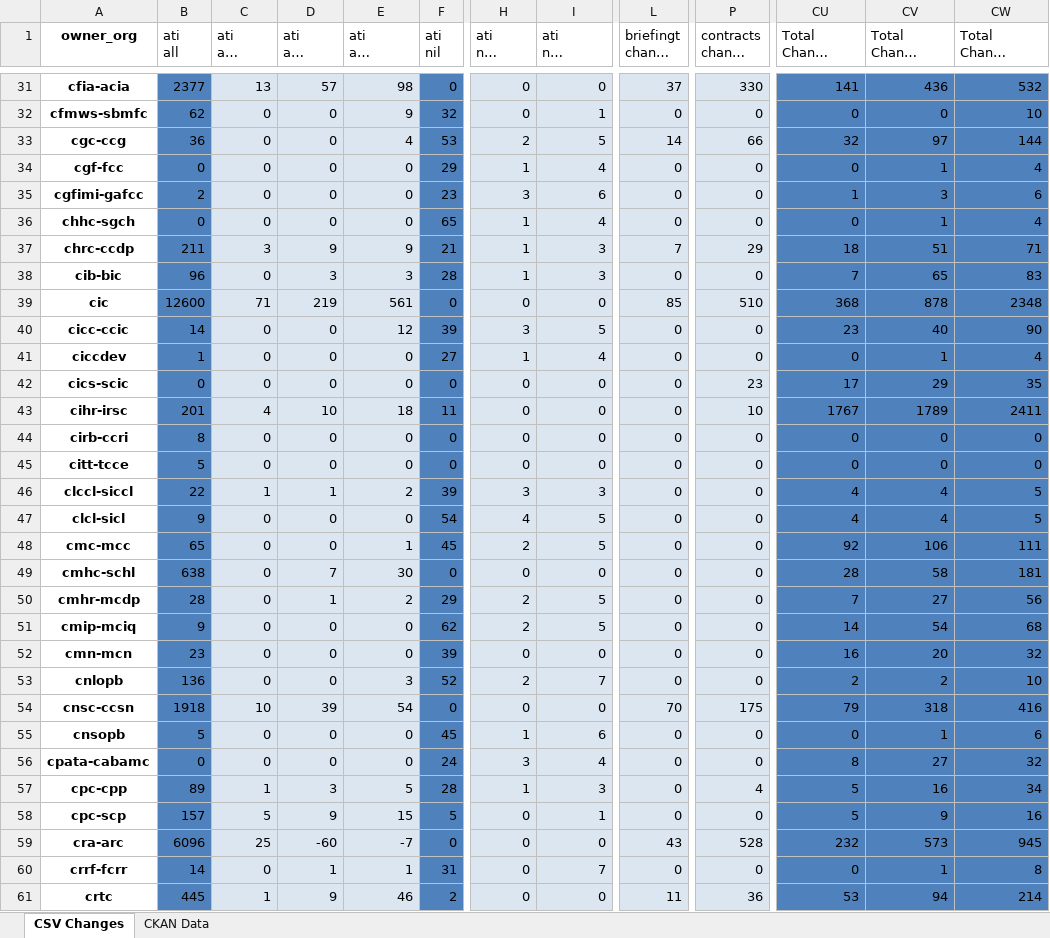
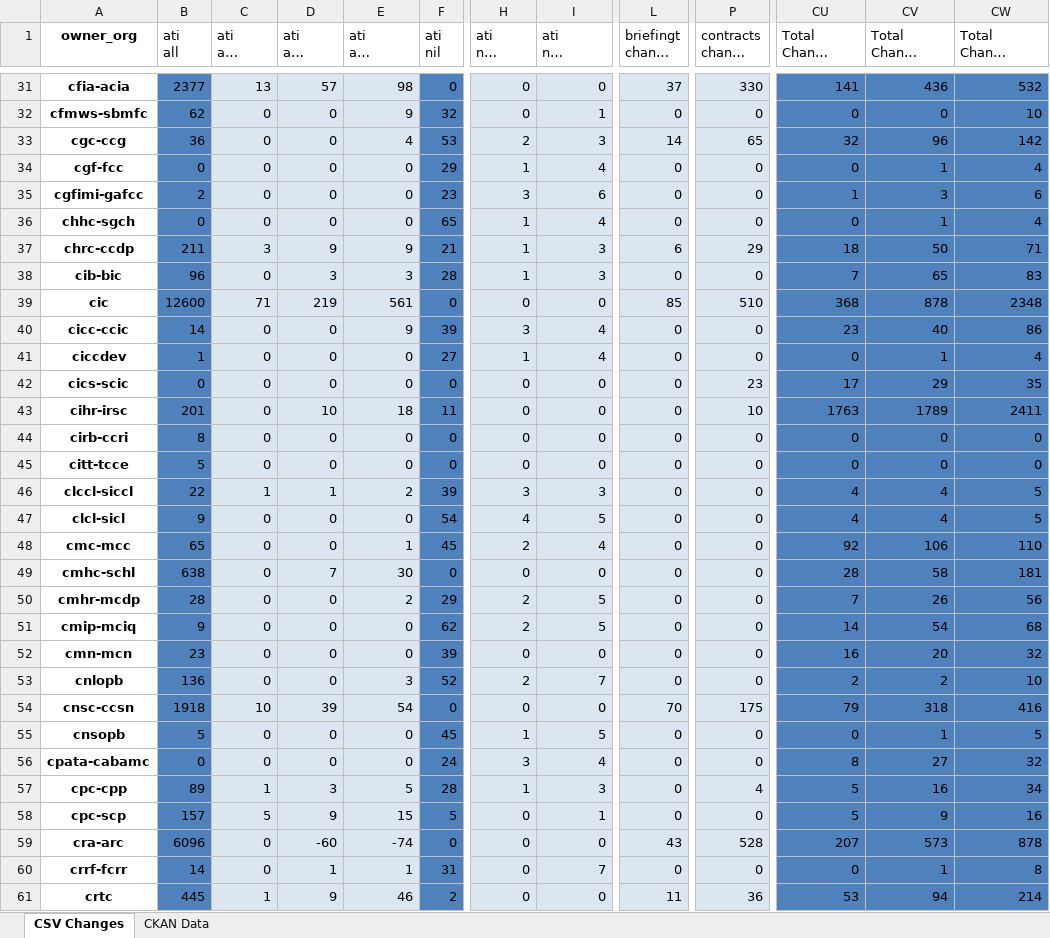
Before and after one commit to PatLittle/analytics-corporate-reporting, an Excel workbook: PD_CHANGES_RPT/PD_Activity.xlsx, sheet CSV Changes, drawn as a sheet; only a part is shown, gaps mark what is left out; long unchanged cells end in …; values as stored, in another font and other column widths than the file's, no borders; the diff covers the shown part only; the diff names each change by its address in the sheet, - before the commit and + after, or states it on an @@ line.

```diff
--- a/PD_CHANGES_RPT/PD_Activity.xlsx (sheet CSV Changes)
+++ b/PD_CHANGES_RPT/PD_Activity.xlsx (sheet CSV Changes)
-I33 (ati nil change 6-months): 5
+I33 (ati nil change 6-months): 3
-P33 (contracts change 90-days): 66
+P33 (contracts change 90-days): 65
-CV33 (Total Change 90-days): 97
+CV33 (Total Change 90-days): 96
-CW33 (Total Change 6-months): 144
+CW33 (Total Change 6-months): 142
-L37 (briefingt change 90-days): 7
+L37 (briefingt change 90-days): 6
-CV37 (Total Change 90-days): 51
+CV37 (Total Change 90-days): 50
-E40 (ati all change 6-months): 12
+E40 (ati all change 6-months): 9
-I40 (ati nil change 6-months): 5
+I40 (ati nil change 6-months): 4
-CW40 (Total Change 6-months): 90
+CW40 (Total Change 6-months): 86
-C43 (ati all change 30-days): 4
+C43 (ati all change 30-days): 0
-CU43 (Total Change 30-days): 1767
+CU43 (Total Change 30-days): 1763
-I48 (ati nil change 6-months): 5
+I48 (ati nil change 6-months): 4
-CW48 (Total Change 6-months): 111
+CW48 (Total Change 6-months): 110
-D50 (ati all change 90-days): 1
+D50 (ati all change 90-days): 0
-CV50 (Total Change 90-days): 27
+CV50 (Total Change 90-days): 26
-I55 (ati nil change 6-months): 6
+I55 (ati nil change 6-months): 5
-CW55 (Total Change 6-months): 6
+CW55 (Total Change 6-months): 5
-C59 (ati all change 30-days): 25
+C59 (ati all change 30-days): 0
-E59 (ati all change 6-months): -7
+E59 (ati all change 6-months): -74
-CU59 (Total Change 30-days): 232
+CU59 (Total Change 30-days): 207
-CW59 (Total Change 6-months): 945
+CW59 (Total Change 6-months): 878
```
Also changed, not shown: 91 edited cells elsewhere in this sheet, 1 other file.
